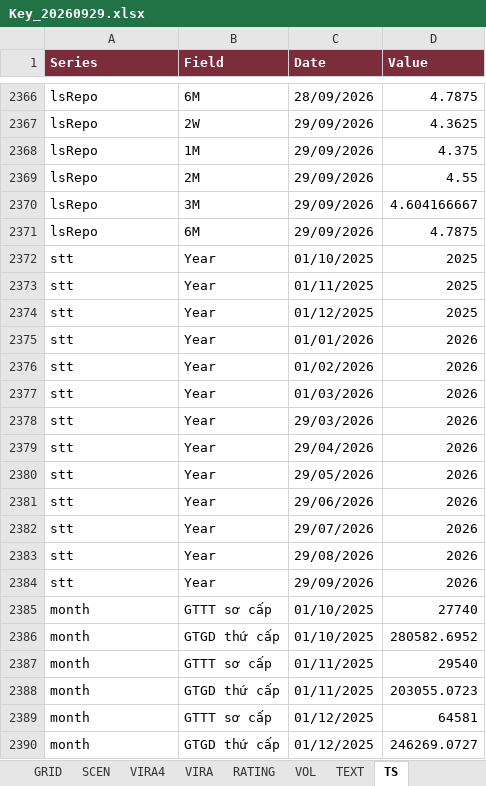
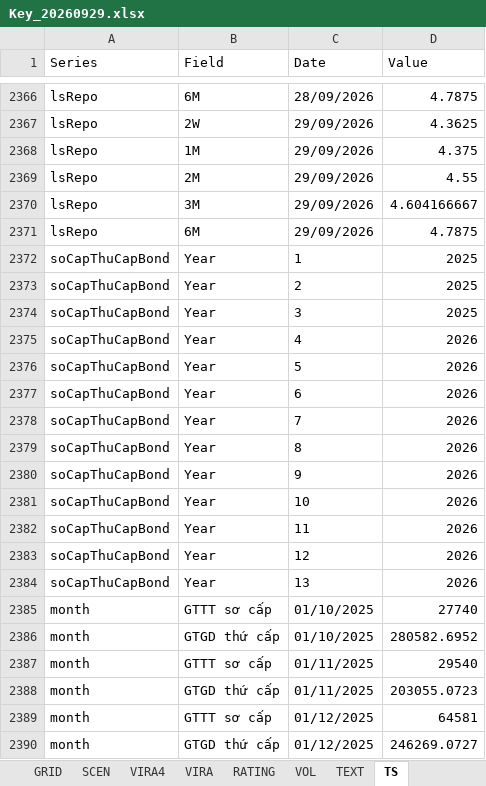
Before and after one commit to L4maZ/HTML, an Excel workbook: bond/Key_20260929.xlsx, sheet TS, drawn as a sheet; only a part is shown, gaps mark what is left out; values as stored, in another font and other column widths than the file's, no borders; removed rows and columns are numbered as before the commit, all else as after; the diff names each change by its address in the sheet, - before the commit and + after, or states it on an @@ line.

```diff
--- a/bond/Key_20260929.xlsx (sheet TS)
+++ b/bond/Key_20260929.xlsx (sheet TS)
@@ A1:D1 fill: #7B2D3B → none, bold: on → off, text colour: #FFFFFF → black @@
-A2372:A2374 (Series): stt
+A2372:A2374 (Series): soCapThuCapBond
-C2372 (Date): 01/10/2025
+C2372 (Date): 1
-C2373 (Date): 01/11/2025
+C2373 (Date): 2
-C2374 (Date): 01/12/2025
+C2374 (Date): 3
+row 2375: soCapThuCapBond | Year | 4 | 2026
+row 2376: soCapThuCapBond | Year | 5 | 2026
+row 2377: soCapThuCapBond | Year | 6 | 2026
+row 2378: soCapThuCapBond | Year | 7 | 2026
+row 2379: soCapThuCapBond | Year | 8 | 2026
+row 2380: soCapThuCapBond | Year | 9 | 2026
-A2381 (Series): stt
+A2381 (Series): soCapThuCapBond
-C2381 (Date): 01/01/2026
+C2381 (Date): 10
+row 2382: soCapThuCapBond | Year | 11 | 2026
-A2383:A2384 (Series): stt
+A2383:A2384 (Series): soCapThuCapBond
-C2383 (Date): 01/02/2026
+C2383 (Date): 12
-C2384 (Date): 01/03/2026
+C2384 (Date): 13
-row 2378: stt | Year | 29/03/2026 | 2026
-row 2379: stt | Year | 29/04/2026 | 2026
-row 2380: stt | Year | 29/05/2026 | 2026
-row 2381: stt | Year | 29/06/2026 | 2026
-row 2382: stt | Year | 29/07/2026 | 2026
-row 2383: stt | Year | 29/08/2026 | 2026
-row 2384: stt | Year | 29/09/2026 | 2026
```
Also changed, not shown: sheet VOL, sheet SCEN, sheet GRID, sheet VIRA, sheet TEXT, sheet DATA_S2, 5 more sheets, 2 other files.
